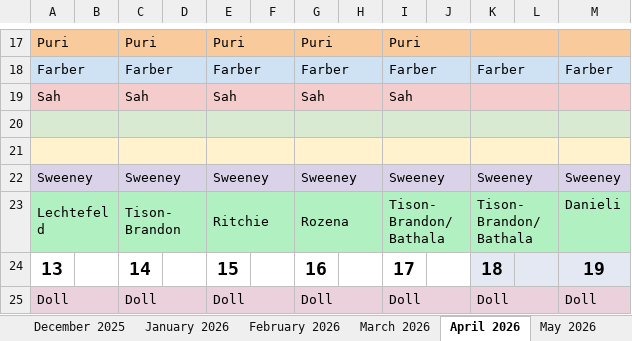
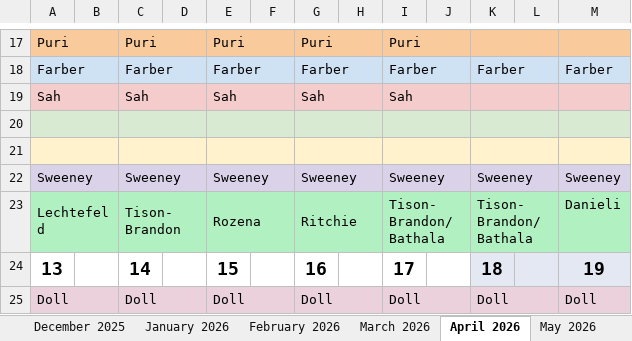
Before and after one commit to dcb271-code/child-neuro-handbook, an Excel workbook: public/pdfs/neuro-on-call/call-schedule.xlsx, sheet April 2026, drawn as a sheet; only a part is shown, gaps mark what is left out; values as stored, in another font and other column widths than the file's, no borders; the diff names each change by its address in the sheet, - before the commit and + after, or states it on an @@ line.

Commit message:
Update call schedule from email (automated)
Source: Copy of Faculty Call Schedule July 7.25 through 6.26 (2)(45).xlsx

```diff
--- a/public/pdfs/neuro-on-call/call-schedule.xlsx (sheet April 2026)
+++ b/public/pdfs/neuro-on-call/call-schedule.xlsx (sheet April 2026)
-E23: Ritchie
+E23: Rozena
-G23: Rozena
+G23: Ritchie
```
